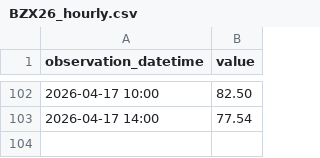
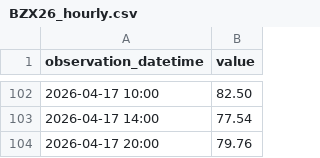
Before and after one commit to ha101/spread, a CSV file: futures_cache/BZX26_hourly.csv, drawn as a sheet; only a part is shown, gaps mark what is left out; the diff names each change by its address in the sheet, - before the commit and + after, or states it on an @@ line.

```diff
--- a/futures_cache/BZX26_hourly.csv
+++ b/futures_cache/BZX26_hourly.csv
+row 104: 2026-04-17 20:00 | 79.76
```
Also changed, not shown: futures_cache/BZM26.csv, futures_cache/BZM26_hourly.csv, 34 other files.
